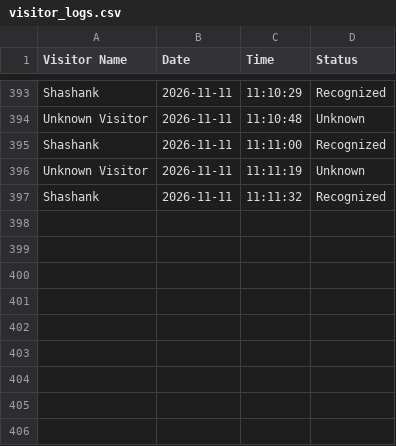
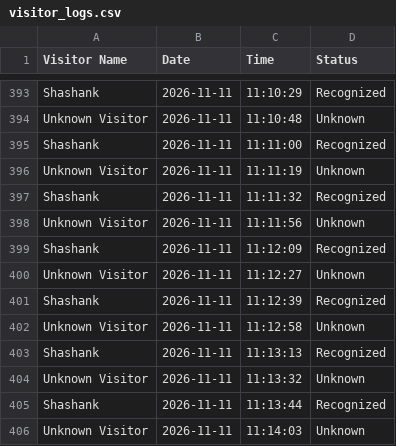
Before and after one commit to tannu-tiwari/AI_Visitor_Security_System-, a CSV file: data/visitor_logs.csv, drawn as a sheet; only a part is shown, gaps mark what is left out.

```diff
--- a/data/visitor_logs.csv
+++ b/data/visitor_logs.csv
@@ -397 +397,10 @@ Unknown Visitor,2026-11-11,11:11:19,Unknown
 Shashank,2026-11-11,11:11:32,Recognized
+Unknown Visitor,2026-11-11,11:11:56,Unknown
+Shashank,2026-11-11,11:12:09,Recognized
+Unknown Visitor,2026-11-11,11:12:27,Unknown
+Shashank,2026-11-11,11:12:39,Recognized
+Unknown Visitor,2026-11-11,11:12:58,Unknown
+Shashank,2026-11-11,11:13:13,Recognized
+Unknown Visitor,2026-11-11,11:13:32,Unknown
+Shashank,2026-11-11,11:13:44,Recognized
+Unknown Visitor,2026-11-11,11:14:03,Unknown
```
Also changed, not shown: 1 other file.
